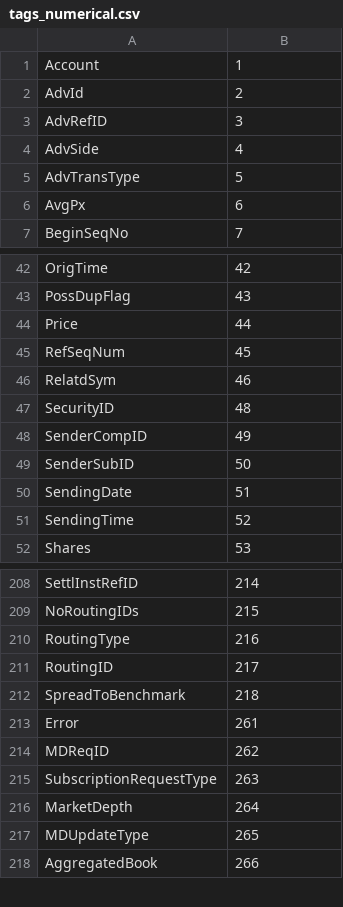
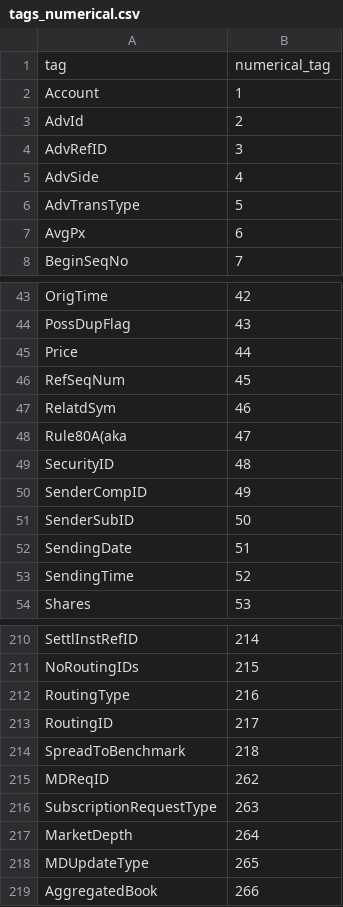
Before and after one commit to SarinaMashreghi/FIX-protocol, a CSV file: tags_numerical.csv, drawn as a sheet; only a part is shown, gaps mark what is left out; removed rows and columns are numbered as before the commit, all else as after; the diff names each change by its address in the sheet, - before the commit and + after, or states it on an @@ line.

```diff
--- a/tags_numerical.csv
+++ b/tags_numerical.csv
+row 1: tag | numerical_tag
+row 48: Rule80A(aka | 47
-row 213: Error | 261
```
Also changed, not shown: 1 other file.
